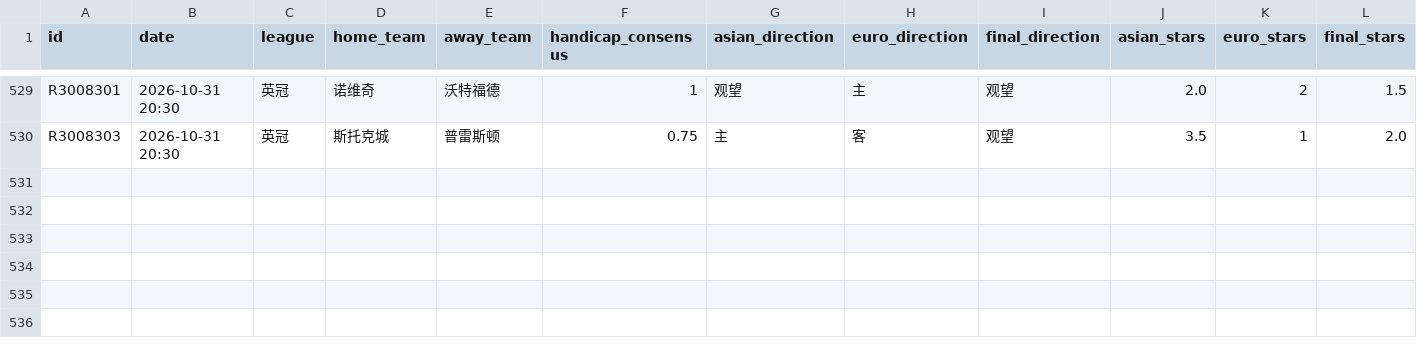
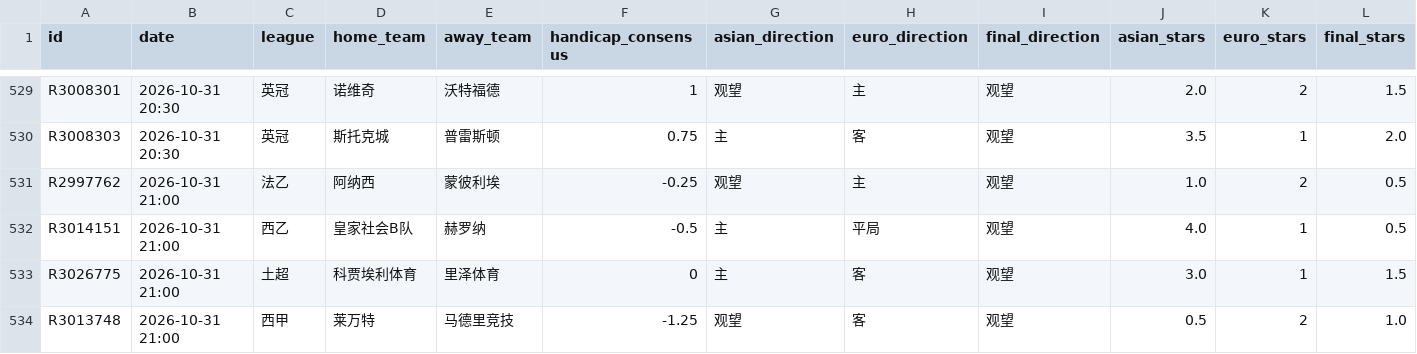
Before and after one commit to housan321/euro_asian_task, a CSV file: data/ea_matches.csv, drawn as a sheet; only a part is shown, gaps mark what is left out; rows hold the shown columns only; the diff names each change by its address in the sheet, - before the commit and + after, or states it on an @@ line.

```diff
--- a/data/ea_matches.csv
+++ b/data/ea_matches.csv
+row 531: R2997762 | 2026-10-31 21:00 | 法乙 | 阿纳西 | 蒙彼利埃 | -0.25 | 观望 | 主 | 观望 | 1.0 | 2 | 0.5
+row 532: R3014151 | 2026-10-31 21:00 | 西乙 | 皇家社会B队 | 赫罗纳 | -0.5 | 主 | 平局 | 观望 | 4.0 | 1 | 0.5
+row 533: R3026775 | 2026-10-31 21:00 | 土超 | 科贾埃利体育 | 里泽体育 | 0 | 主 | 客 | 观望 | 3.0 | 1 | 1.5
+row 534: R3013748 | 2026-10-31 21:00 | 西甲 | 莱万特 | 马德里竞技 | -1.25 | 观望 | 客 | 观望 | 0.5 | 2 | 1.0
```
Also changed, not shown: 1 other file.
